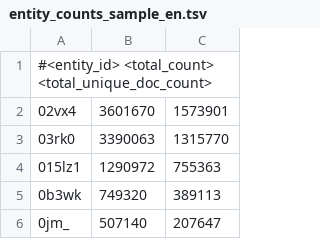
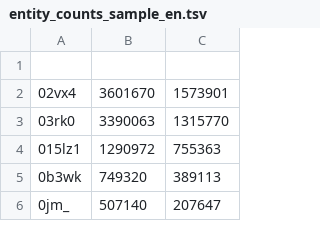
Before and after one commit to antpas/opendata, a TSV file: wiki_annotation/entity_counts_sample_en.tsv, drawn as a sheet; only a part is shown.

Commit message:
Update entity_counts_sample_en.tsv

```diff
--- a/wiki_annotation/entity_counts_sample_en.tsv
+++ b/wiki_annotation/entity_counts_sample_en.tsv
@@ -1,2 +1,2 @@
-#<entity_id>  <total_count> <total_unique_doc_count>
+
 02vx4	3601670	1573901
```
